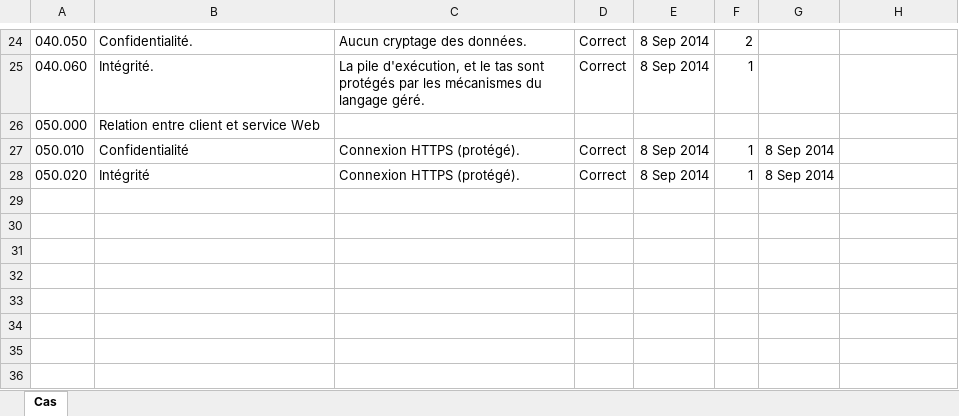
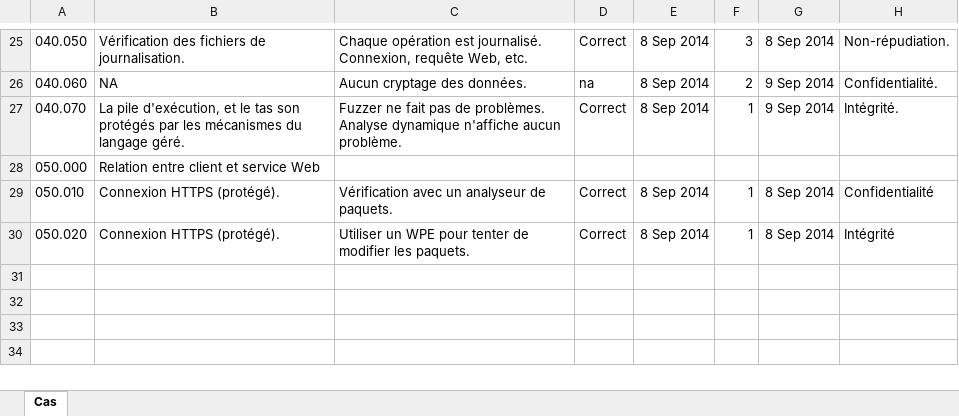
Before and after one commit to muffin-frette/super-repo-app, an Excel workbook: GEI771/PlanTests.xlsm, sheet Cas, drawn as a sheet; only a part is shown, gaps mark what is left out; the shorter side is filled out with more unchanged rows; values as stored, in another font and other column widths than the file's, no borders; charts and pictures and conditional formats not drawn; removed rows and columns are numbered as before the commit, all else as after; the diff covers the shown part only; the diff names each change by its address in the sheet, - before the commit and + after, or states it on an @@ line.

```diff
--- a/GEI771/PlanTests.xlsm (sheet Cas)
+++ b/GEI771/PlanTests.xlsm (sheet Cas)
-B25: Confidentialité.
+B25: Vérification des fichiers de journalisation.
-C25: Aucun cryptage des données.
+C25: Chaque opération est journalisé. Connexion, requête Web, etc.
-F25: 2
+F25: 3
-G25: (empty)
+G25: 8 Sep 2014
-H25: (empty)
+H25: Non-répudiation.
-row 25: 040.060 | Intégrité. | La pile d'exécution, et le tas sont protégés par les mécanismes du langage géré. | Correct | 8 Sep 2014 | 1
+row 26: 040.060 | NA | Aucun cryptage des données. | na | 8 Sep 2014 | 2 | 9 Sep 2014 | Confidentialité.
+row 27: 040.070 | La pile d'exécution, et le tas son protégés par les mécanismes du langage géré. | Fuzzer ne fait pas de problèmes. Analyse dynamique n'affiche aucun problème. | Correct | 8 Sep 2014 | 1 | 9 Sep 2014 | Intégrité.
-B29: Confidentialité
+B29: Connexion HTTPS (protégé).
-C29: Connexion HTTPS (protégé).
+C29: Vérification avec un analyseur de paquets.
-H29: (empty)
+H29: Confidentialité
-B30: Intégrité
+B30: Connexion HTTPS (protégé).
-C30: Connexion HTTPS (protégé).
+C30: Utiliser un WPE pour tenter de modifier les paquets.
-H30: (empty)
+H30: Intégrité
-row 29: (empty)
-row 30: (empty)
-row 31: (empty)
-row 32: (empty)
-row 33: (empty)
```
Also changed, not shown: 2 added rows, 1 removed row and 29 edited cells elsewhere in this sheet, charts or pictures.
